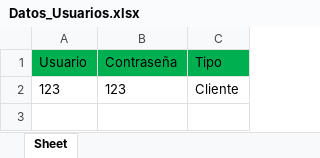
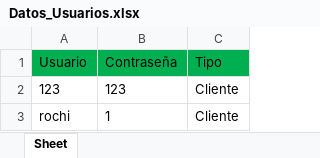
Before and after one commit to Ignagatti/Programacion-I, an Excel workbook: Datos_Usuarios.xlsx, sheet Sheet, drawn as a sheet; values as stored, in another font and other column widths than the file's, no borders; the diff names each change by its address in the sheet, - before the commit and + after, or states it on an @@ line.

```diff
--- a/Datos_Usuarios.xlsx (sheet Sheet)
+++ b/Datos_Usuarios.xlsx (sheet Sheet)
+row 3: rochi | 1 | Cliente
```
Also changed, not shown: Datos_Reservas.xlsx, 1 other file.
